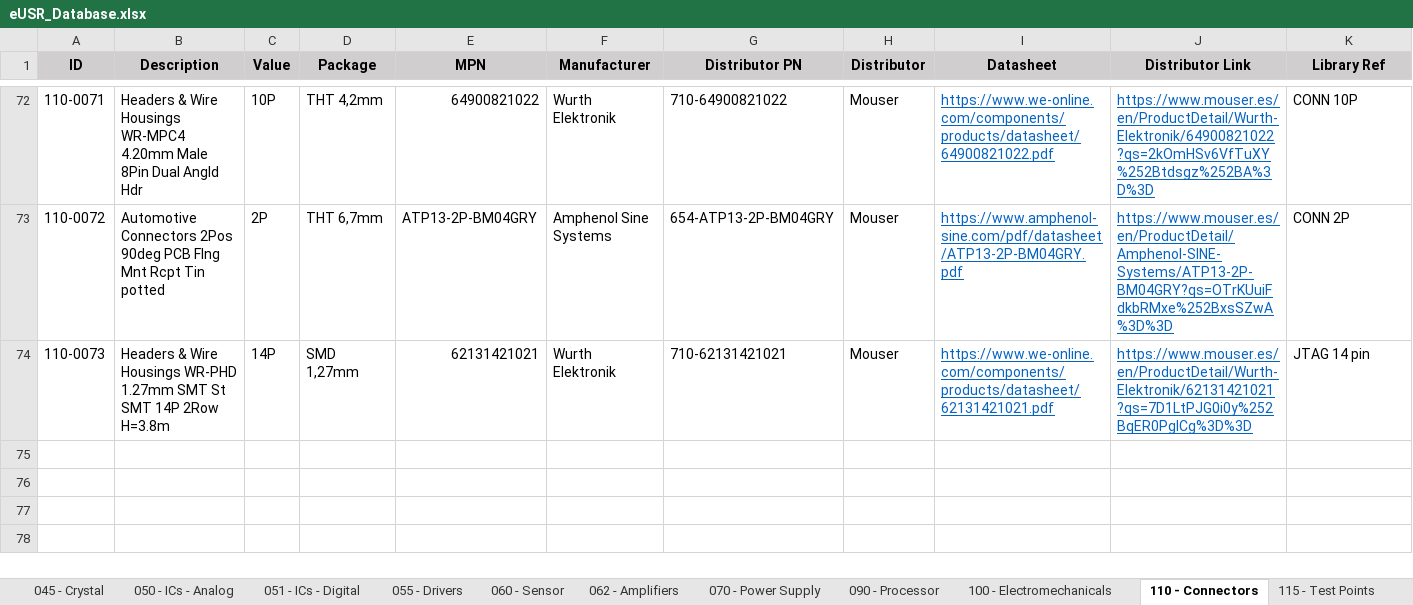
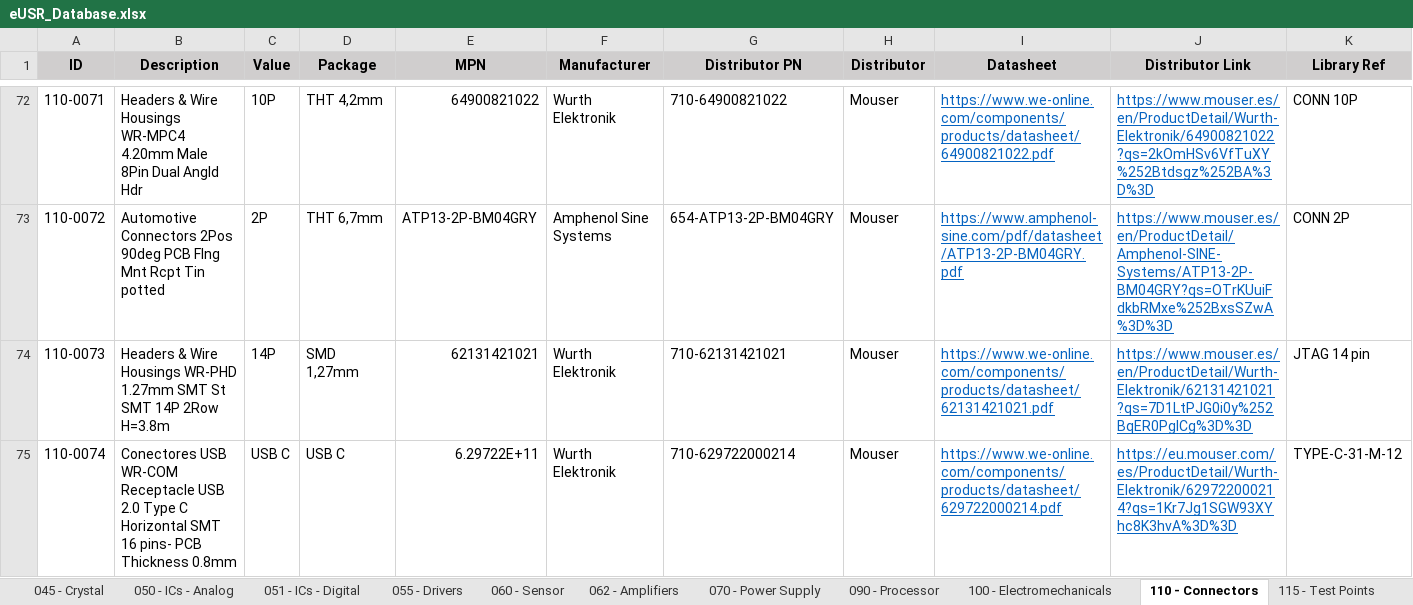
Before and after one commit to Gustavo-Gago/LIB, an Excel workbook: eUSR_Database.xlsx, sheet 110 - Connectors, drawn as a sheet; only a part is shown, gaps mark what is left out; values as stored, in another font and other column widths than the file's, no borders; rows hold the shown columns only; the diff names each change by its address in the sheet, - before the commit and + after, or states it on an @@ line.

```diff
--- a/eUSR_Database.xlsx (sheet 110 - Connectors)
+++ b/eUSR_Database.xlsx (sheet 110 - Connectors)
+row 75: 110-0074 | Conectores USB WR-COM Receptacle USB 2.0 Type C Horizontal SMT 16 pins- PCB Thickness 0.8mm | USB C | USB C | 6.29722E+11 | Wurth Elektronik | 710-629722000214 | Mouser | https://www.we-online.com/components/products/datasheet/629722000214.pdf | https://eu.mouser.com/es/ProductDetail/Wurth-Elektronik/629722000214?qs=1Kr7Jg1SGW93XYhc8K3hvA%3D%3D | TYPE-C-31-M-12
```
Also changed, not shown: 1 other file.
